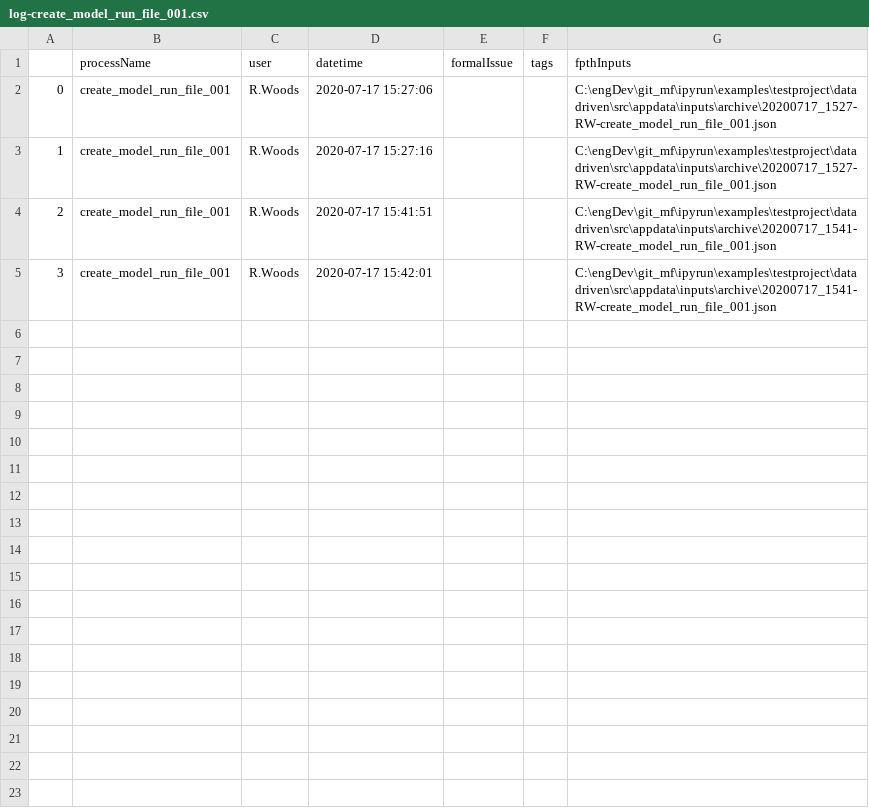
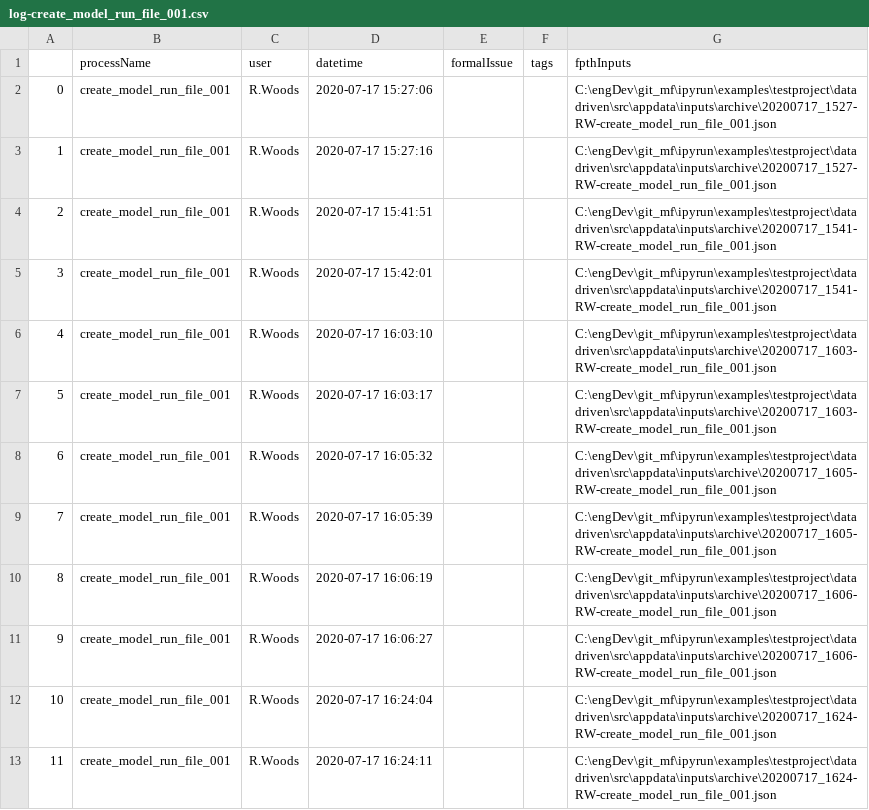
Before and after one commit to maxfordham/ipyrun, a CSV file: examples/testproject/datadriven/src/appdata/log/log-create_model_run_file_001.csv, drawn as a sheet; the diff names each change by its address in the sheet, - before the commit and + after, or states it on an @@ line.

```diff
--- a/examples/testproject/datadriven/src/appdata/log/log-create_model_run_file_001.csv
+++ b/examples/testproject/datadriven/src/appdata/log/log-create_model_run_file_001.csv
+row 6: 4 | create_model_run_file_001 | R.Woods | 2020-07-17 16:03:10 |  |  | C:\engDev\git_mf\ipyrun\examples\testproject\datadriven\src\appdata\inputs\archive\20200717_1603-RW-create_model_run_file_001.json
+row 7: 5 | create_model_run_file_001 | R.Woods | 2020-07-17 16:03:17 |  |  | C:\engDev\git_mf\ipyrun\examples\testproject\datadriven\src\appdata\inputs\archive\20200717_1603-RW-create_model_run_file_001.json
+row 8: 6 | create_model_run_file_001 | R.Woods | 2020-07-17 16:05:32 |  |  | C:\engDev\git_mf\ipyrun\examples\testproject\datadriven\src\appdata\inputs\archive\20200717_1605-RW-create_model_run_file_001.json
+row 9: 7 | create_model_run_file_001 | R.Woods | 2020-07-17 16:05:39 |  |  | C:\engDev\git_mf\ipyrun\examples\testproject\datadriven\src\appdata\inputs\archive\20200717_1605-RW-create_model_run_file_001.json
+row 10: 8 | create_model_run_file_001 | R.Woods | 2020-07-17 16:06:19 |  |  | C:\engDev\git_mf\ipyrun\examples\testproject\datadriven\src\appdata\inputs\archive\20200717_1606-RW-create_model_run_file_001.json
+row 11: 9 | create_model_run_file_001 | R.Woods | 2020-07-17 16:06:27 |  |  | C:\engDev\git_mf\ipyrun\examples\testproject\datadriven\src\appdata\inputs\archive\20200717_1606-RW-create_model_run_file_001.json
+row 12: 10 | create_model_run_file_001 | R.Woods | 2020-07-17 16:24:04 |  |  | C:\engDev\git_mf\ipyrun\examples\testproject\datadriven\src\appdata\inputs\archive\20200717_1624-RW-create_model_run_file_001.json
+row 13: 11 | create_model_run_file_001 | R.Woods | 2020-07-17 16:24:11 |  |  | C:\engDev\git_mf\ipyrun\examples\testproject\datadriven\src\appdata\inputs\archive\20200717_1624-RW-create_model_run_file_001.json
```
Also changed, not shown: examples/testproject/datadriven/src/appdata/log/log-create_model_run_file_000.csv, examples/testproject/datadriven/src/appdata/log/log-create_model_run_file_002.csv, 53 other files.
